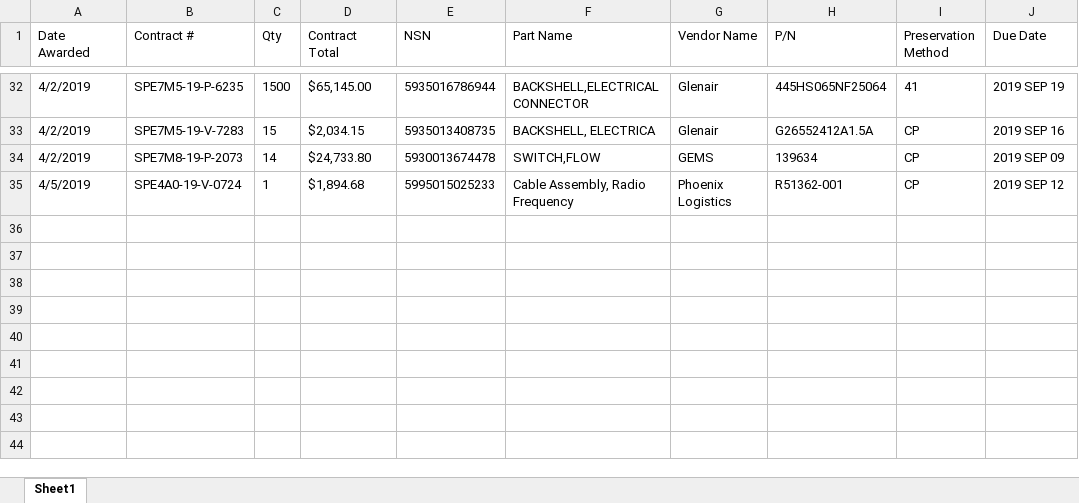
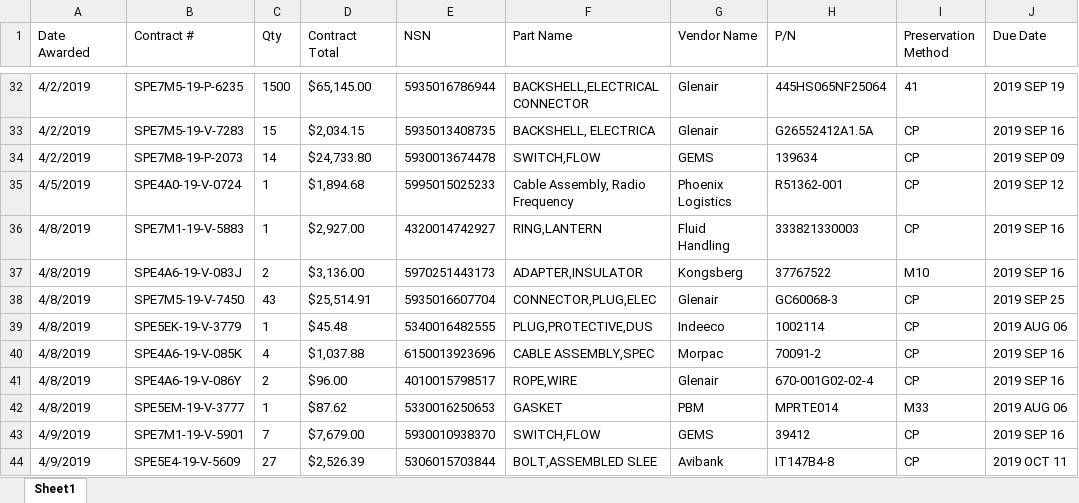
Before and after one commit to KaySea0/WestSim, an Excel workbook: Contract_WIP_1.xlsx, sheet Sheet1, drawn as a sheet; only a part is shown, gaps mark what is left out; values as stored, in another font and other column widths than the file's, no borders; the diff names each change by its address in the sheet, - before the commit and + after, or states it on an @@ line.

Commit message:
Inventory list update

```diff
--- a/Contract_WIP_1.xlsx (sheet Sheet1)
+++ b/Contract_WIP_1.xlsx (sheet Sheet1)
+row 36: 4/8/2019 | SPE7M1-19-V-5883 | 1 | $2,927.00 | 4320014742927 | RING,LANTERN | Fluid Handling | 333821330003 | CP | 2019 SEP 16
+row 37: 4/8/2019 | SPE4A6-19-V-083J | 2 | $3,136.00 | 5970251443173 | ADAPTER,INSULATOR | Kongsberg | 37767522 | M10 | 2019 SEP 16
+row 38: 4/8/2019 | SPE7M5-19-V-7450 | 43 | $25,514.91 | 5935016607704 | CONNECTOR,PLUG,ELEC | Glenair | GC60068-3 | CP | 2019 SEP 25
+row 39: 4/8/2019 | SPE5EK-19-V-3779 | 1 | $45.48 | 5340016482555 | PLUG,PROTECTIVE,DUS | Indeeco | 1002114 | CP | 2019 AUG 06
+row 40: 4/8/2019 | SPE4A6-19-V-085K | 4 | $1,037.88 | 6150013923696 | CABLE ASSEMBLY,SPEC | Morpac | 70091-2 | CP | 2019 SEP 16
+row 41: 4/8/2019 | SPE4A6-19-V-086Y | 2 | $96.00 | 4010015798517 | ROPE,WIRE | Glenair | 670-001G02-02-4 | CP | 2019 SEP 16
+row 42: 4/8/2019 | SPE5EM-19-V-3777 | 1 | $87.62 | 5330016250653 | GASKET | PBM | MPRTE014 | M33 | 2019 AUG 06
+row 43: 4/9/2019 | SPE7M1-19-V-5901 | 7 | $7,679.00 | 5930010938370 | SWITCH,FLOW | GEMS | 39412 | CP | 2019 SEP 16
+row 44: 4/9/2019 | SPE5E4-19-V-5609 | 27 | $2,526.39 | 5306015703844 | BOLT,ASSEMBLED SLEE | Avibank | IT147B4-8 | CP | 2019 OCT 11
```
Also changed, not shown: Ship-Invoice-02282019.xlsx, 3 other files.
